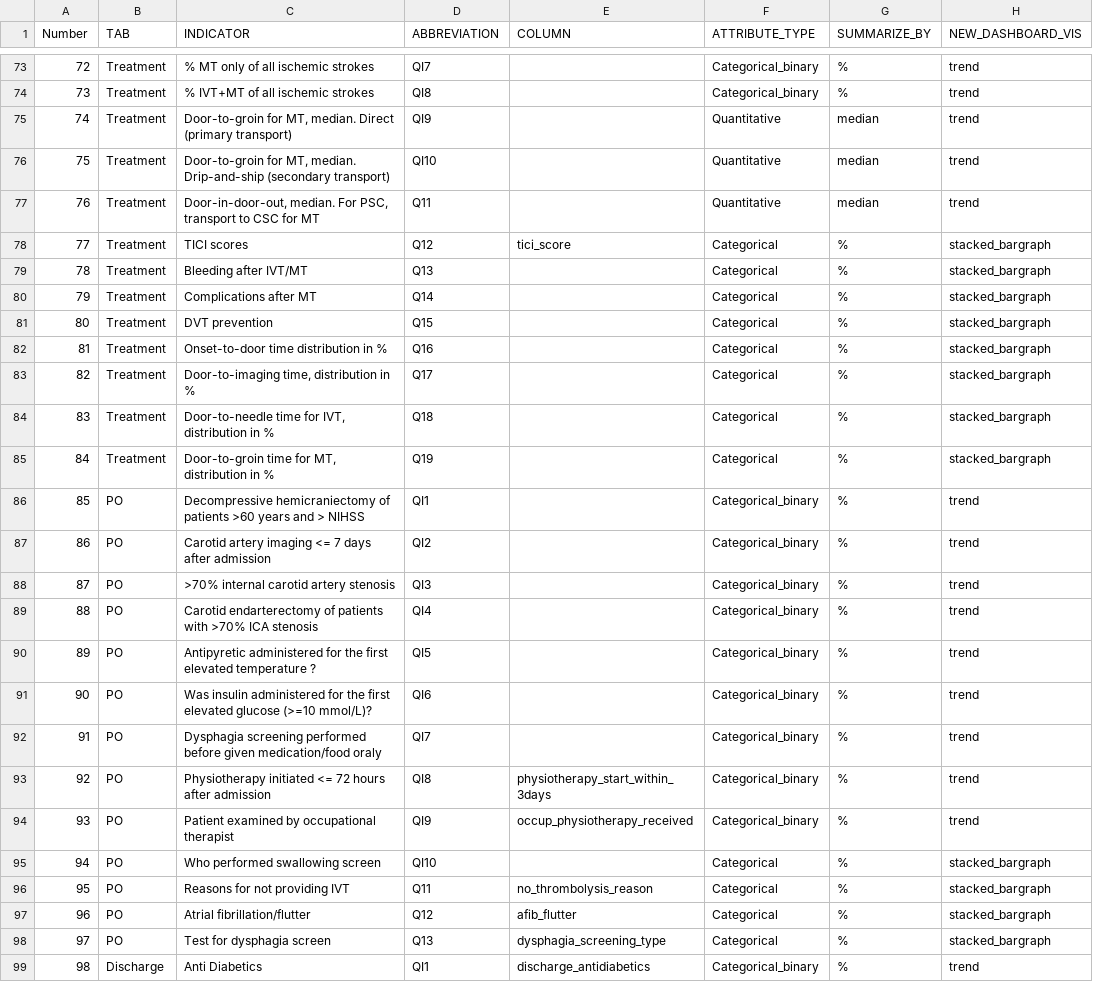
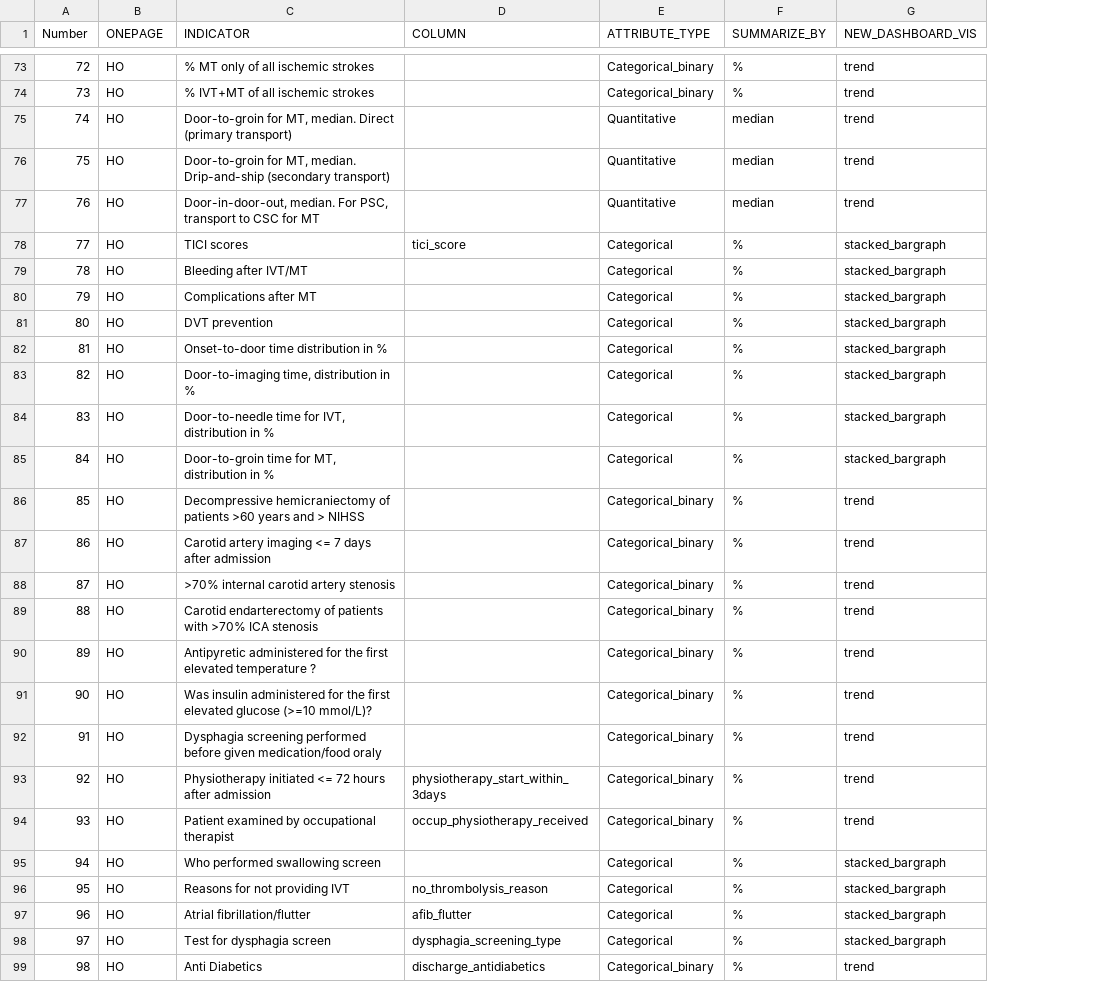
Before and after one commit to med-material/RES-Q-Dashboard, a CSV file: data/QI_info.csv, drawn as a sheet; only a part is shown, gaps mark what is left out; the diff covers the shown part only; the diff names each change by its address in the sheet, - before the commit and + after, or states it on an @@ line.

```diff
--- a/data/QI_info.csv
+++ b/data/QI_info.csv
-column D (ABBREVIATION), rows 73-99: QI7 | QI8 | QI9 | QI10 | Q11 | Q12 | Q13 | Q14 | Q15 | Q16 | Q17 | Q18 | Q19 | QI1 | QI2 | QI3 | QI4 | QI5 | QI6 | QI7 | QI8 | QI9 | QI10 | Q11 | Q12 | Q13 | QI1
-B1: TAB
+B1: ONEPAGE
-B73:B85 (ONEPAGE): Treatment
+B73:B85 (ONEPAGE): HO
-B86:B98 (ONEPAGE): PO
+B86:B98 (ONEPAGE): HO
-B99 (ONEPAGE): Discharge
+B99 (ONEPAGE): HO
```
Also changed, not shown: 57 edited cells elsewhere in this file, 6 other files.
